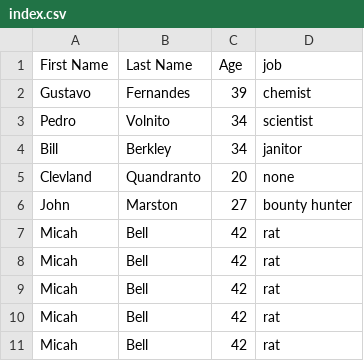
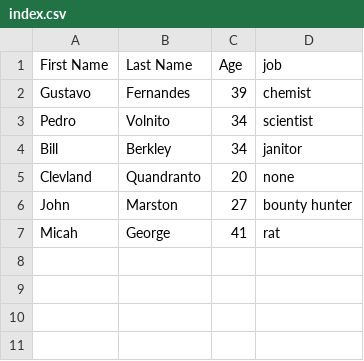
Before and after one commit to verg87/commandORM, a CSV file: DB/index.csv, drawn as a sheet.

Commit message:
integrated csv library for better reading and writing to csv. created appendColumn method

```diff
--- a/DB/index.csv
+++ b/DB/index.csv
@@ -6,6 +6,2 @@ Clevland, Quandranto, 20, none
 John, Marston, 27, bounty hunter
-Micah, Bell, 42, rat
-Micah, Bell, 42, rat
-Micah, Bell, 42, rat
-Micah, Bell, 42, rat
-Micah, Bell, 42, rat
+Micah, George, 41, rat
```
Also changed, not shown: 4 other files.
